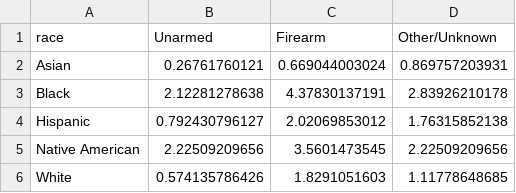
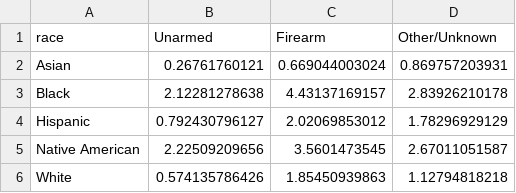
Before and after one commit to dahenn/guardian_pull, a CSV file: chart1.csv, drawn as a sheet.

Commit message:
Added summary charts

```diff
--- a/chart1.csv
+++ b/chart1.csv
@@ -2,5 +2,5 @@ race,Unarmed,Firearm,Other/Unknown
 Asian,0.26761760121,0.669044003024,0.869757203931
-Black,2.12281278638,4.37830137191,2.83926210178
-Hispanic,0.792430796127,2.02069853012,1.76315852138
-Native American,2.22509209656,3.5601473545,2.22509209656
-White,0.574135786426,1.8291051603,1.11778648685
+Black,2.12281278638,4.43137169157,2.83926210178
+Hispanic,0.792430796127,2.02069853012,1.78296929129
+Native American,2.22509209656,3.5601473545,2.67011051587
+White,0.574135786426,1.85450939863,1.12794818218
```
Also changed, not shown: 9 other files.
